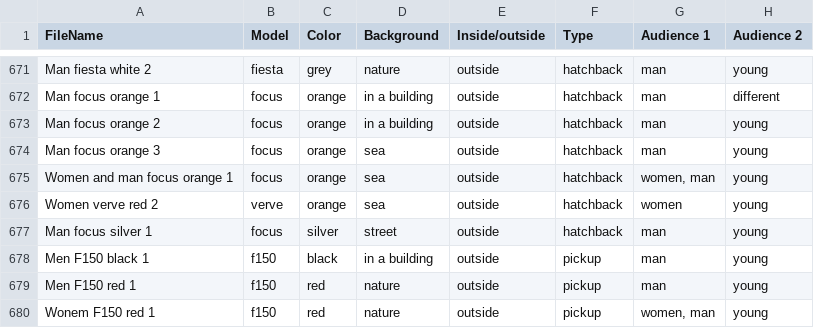
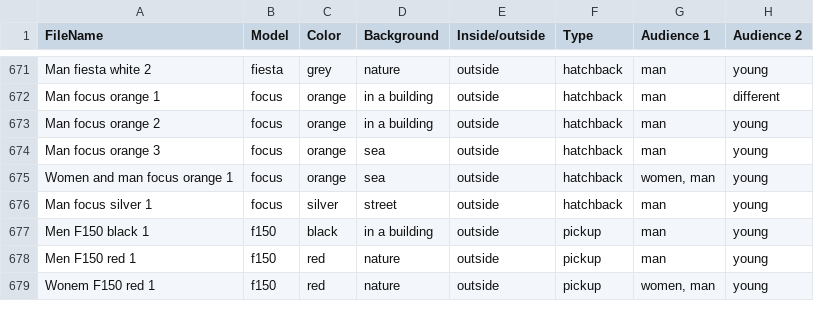
Before and after one commit to gilo-agilo/innovation-hub-2022-challenge-content-tagging, a CSV file: data/ford_files.csv, drawn as a sheet; only a part is shown, gaps mark what is left out; the diff names each change by its address in the sheet, - before the commit and + after, or states it on an @@ line.

```diff
--- a/data/ford_files.csv
+++ b/data/ford_files.csv
-row 676: Women verve red 2 | verve | orange | sea | outside | hatchback | women | young
```
Also changed, not shown: 21 other files.
